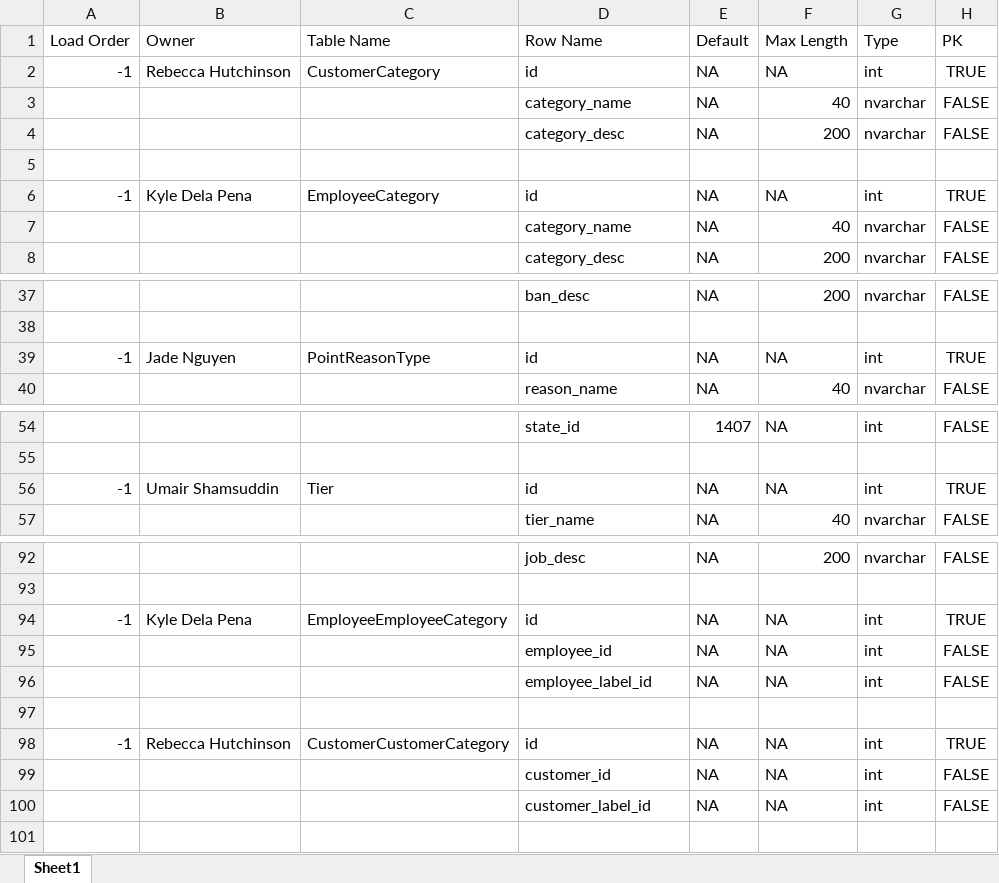
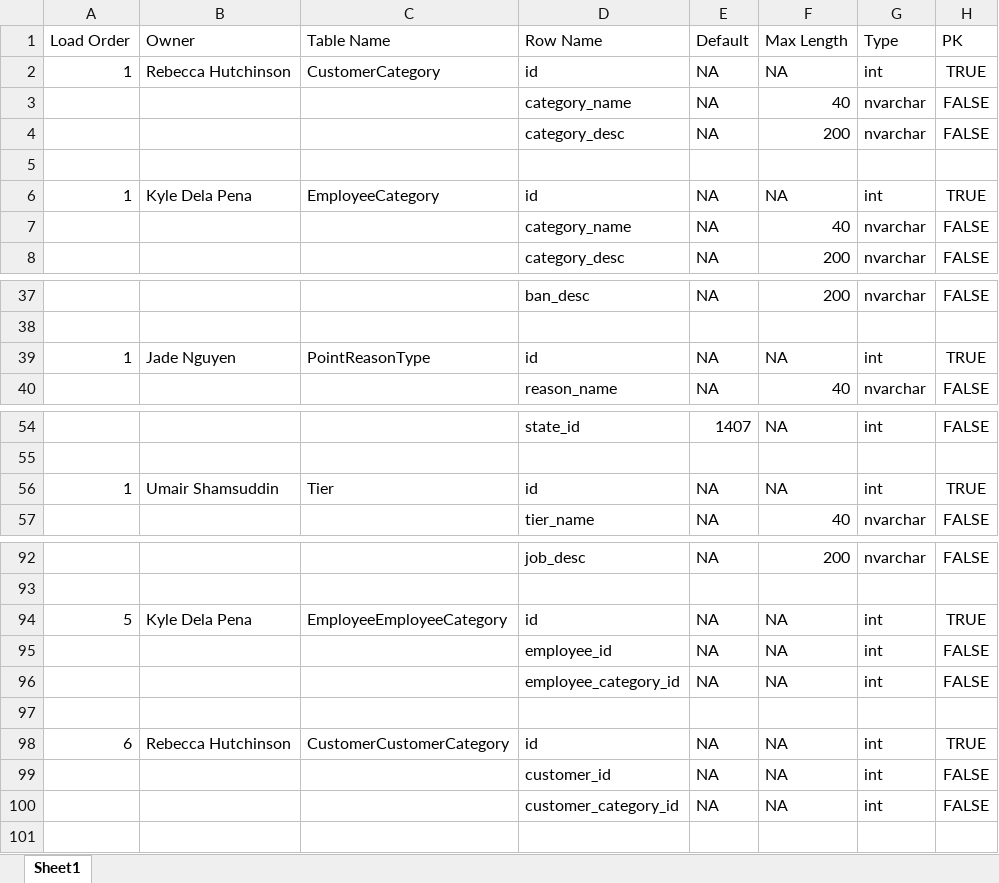
Before and after one commit to rebeccahut/TechspireProject, an Excel workbook: TechspireSite/TechspireSite/GeneratedFiles/DataDict.xlsx, sheet Sheet1, drawn as a sheet; only a part is shown, gaps mark what is left out; values as stored, in another font and other column widths than the file's, no borders; table styles not drawn; the diff names each change by its address in the sheet, - before the commit and + after, or states it on an @@ line.

Commit message:
Updated Data Dict
- Fixed the foreign keys in the category associative tables still being called label_id

```diff
--- a/TechspireSite/TechspireSite/GeneratedFiles/DataDict.xlsx (sheet Sheet1)
+++ b/TechspireSite/TechspireSite/GeneratedFiles/DataDict.xlsx (sheet Sheet1)
-A2 (Load Order): -1
+A2 (Load Order): 1
-A6 (Load Order): -1
+A6 (Load Order): 1
-A39 (Load Order): -1
+A39 (Load Order): 1
-A56 (Load Order): -1
+A56 (Load Order): 1
-A94 (Load Order): -1
+A94 (Load Order): 5
-D96 (Row Name): employee_label_id
+D96 (Row Name): employee_category_id
-A98 (Load Order): -1
+A98 (Load Order): 6
-D100 (Row Name): customer_label_id
+D100 (Row Name): customer_category_id
```
Also changed, not shown: 2 other files.
